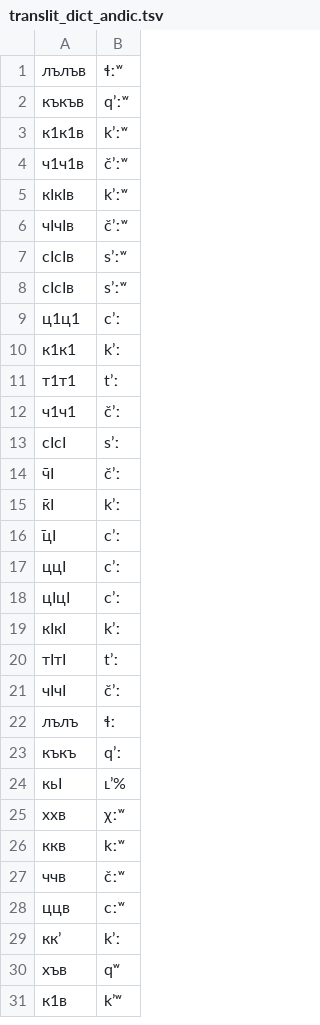
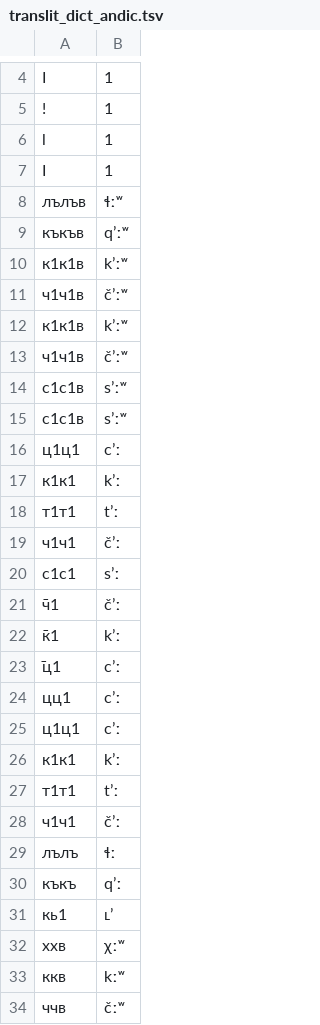
Before and after one commit to ilchec/ilchec.github.io, a TSV file: translit_dict_andic.tsv, drawn as a sheet; only a part is shown, gaps mark what is left out; the shorter side is filled out with more unchanged rows; the diff covers the shown part only.

```diff
--- a/translit_dict_andic.tsv
+++ b/translit_dict_andic.tsv
@@ -1 +4,5 @@
+І	1
+!	1
+l	1
+Ӏ	1
 лълъв	ɬːʷ
@@ -4,6 +11,6 @@
 ч1ч1в	čʼːʷ
-кӀкӀв	kʼːʷ
-чӀчӀв	čʼːʷ
-сІcІв	sʼːʷ
-сІсІв	sʼːʷ
+к1к1в	kʼːʷ
+ч1ч1в	čʼːʷ
+с1c1в	sʼːʷ
+с1с1в	sʼːʷ
 ц1ц1	cʼː
@@ -12,14 +19,14 @@
 ч1ч1	čʼː
-сІcІ	sʼː
-ч̄І	čʼː
-к̄І	kʼː
-ц̄І	cʼː
-ццІ	cʼː
-цӀцӀ	cʼː
-кӀкӀ	kʼː
-тӀтӀ	tʼː
-чӀчӀ	čʼː
+с1c1	sʼː
+ч̄1	čʼː
+к̄1	kʼː
+ц̄1	cʼː
+цц1	cʼː
+ц1ц1	cʼː
+к1к1	kʼː
+т1т1	tʼː
+ч1ч1	čʼː
 лълъ	ɬː
 къкъ	qʼː
-кьІ	ʟʼ%
+кь1	ʟʼ
 ххв	χːʷ
```
Also changed, not shown: 3 added rows and 24 edited cells elsewhere in this file, 3 other files.
